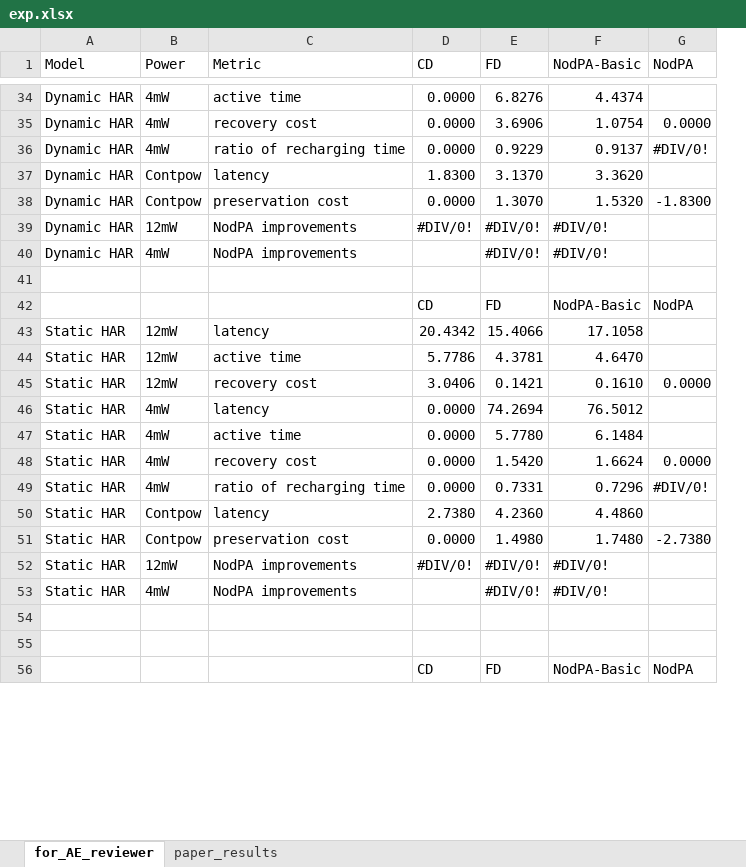
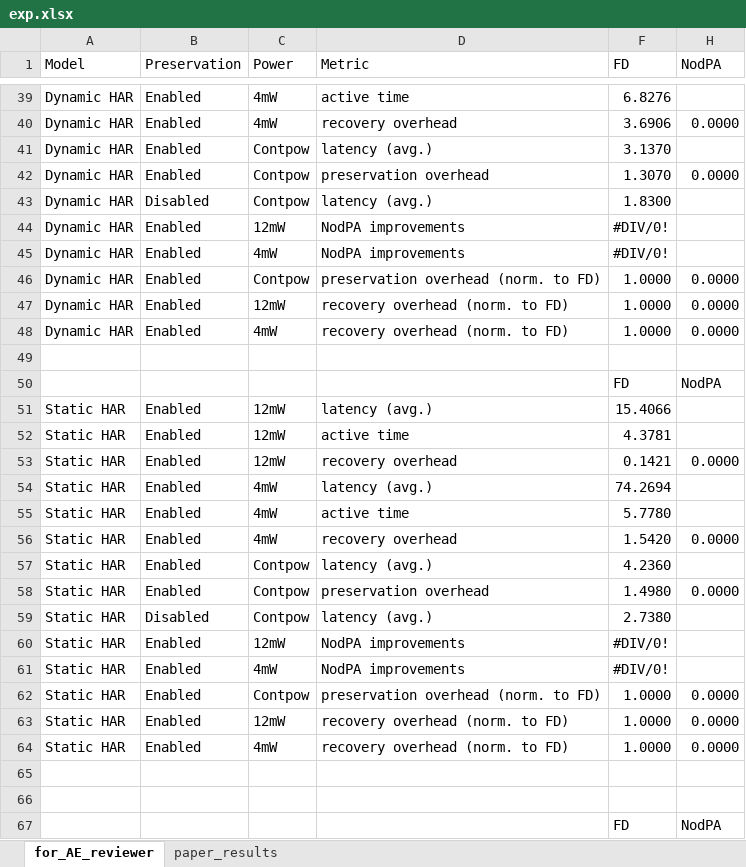
Before and after one commit to EMCLab-Sinica/NodPA, an Excel workbook: exp_data/exp.xlsx, sheet for_AE_reviewer, drawn as a sheet; only a part is shown, gaps mark what is left out; values as stored, in another font and other column widths than the file's, no cell formats; removed rows and columns are numbered as before the commit, all else as after; the diff covers the shown part only; the diff names each change by its address in the sheet, - before the commit and + after, or states it on an @@ line.

```diff
--- a/exp_data/exp.xlsx (sheet for_AE_reviewer)
+++ b/exp_data/exp.xlsx (sheet for_AE_reviewer)
+column B (Preservation), rows 39-42: all Enabled; rows 44-45: Enabled | Enabled; rows 51-58: all Enabled; rows 60-61: Enabled | Enabled
-column C (Metric), rows 34-35: active time | recovery cost; rows 37-48: latency | preservation cost | NodPA improvements | NodPA improvements |  |  | latency | active time | recovery cost | latency | active time | recovery cost; rows 50-53: latency | preservation cost | NodPA improvements | NodPA improvements
-column D (CD), rows 34-35: 0.0000 | 0.0000; rows 37-48: 1.8300 | 0.0000 | #DIV/0! |  |  | CD | 20.4342 | 5.7786 | 3.0406 | 0.0000 | 0.0000 | 0.0000; rows 50-56: 2.7380 | 0.0000 | #DIV/0! |  |  |  | CD
+column D (Metric), rows 39-42: active time | recovery overhead | latency (avg.) | preservation overhead; rows 44-45: NodPA improvements | NodPA improvements; rows 51-58: latency (avg.) | active time | recovery overhead | latency (avg.) | active time | recovery overhead | latency (avg.) | preservation overhead; rows 60-61: NodPA improvements | NodPA improvements
-column F (NodPA-Basic), rows 34-35: 4.4374 | 1.0754; rows 37-48: 3.3620 | 1.5320 | #DIV/0! | #DIV/0! |  | NodPA-Basic | 17.1058 | 4.6470 | 0.1610 | 76.5012 | 6.1484 | 1.6624; rows 50-56: 4.4860 | 1.7480 | #DIV/0! | #DIV/0! |  |  | NodPA-Basic
-row 36: Dynamic HAR | 4mW | ratio of recharging time | 0.0000 | 0.9229 | 0.9137 | #DIV/0!
-H42 (NodPA): -1.8300
+H42 (NodPA): 0.0000
+row 43: Dynamic HAR | Disabled | Contpow | latency (avg.) | 1.8300
+row 46: Dynamic HAR | Enabled | Contpow | preservation overhead (norm. to FD) | 1.0000 | 0.0000
+row 47: Dynamic HAR | Enabled | 12mW | recovery overhead (norm. to FD) | 1.0000 | 0.0000
+row 48: Dynamic HAR | Enabled | 4mW | recovery overhead (norm. to FD) | 1.0000 | 0.0000
-row 49: Static HAR | 4mW | ratio of recharging time | 0.0000 | 0.7331 | 0.7296 | #DIV/0!
-H58 (NodPA): -2.7380
+H58 (NodPA): 0.0000
+row 59: Static HAR | Disabled | Contpow | latency (avg.) | 2.7380
+row 62: Static HAR | Enabled | Contpow | preservation overhead (norm. to FD) | 1.0000 | 0.0000
+row 63: Static HAR | Enabled | 12mW | recovery overhead (norm. to FD) | 1.0000 | 0.0000
+row 64: Static HAR | Enabled | 4mW | recovery overhead (norm. to FD) | 1.0000 | 0.0000
```
Also changed, not shown: 15 added rows, 4 removed rows and 10 edited cells elsewhere in this sheet, sheet paper_results, cell formats, formulas that keep their value, hidden cells.
